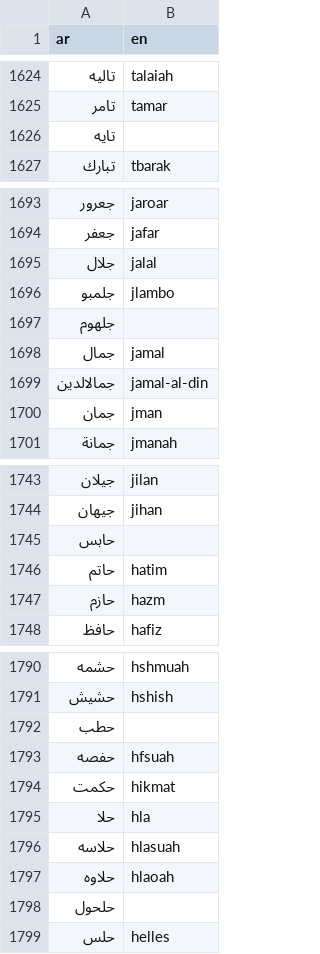
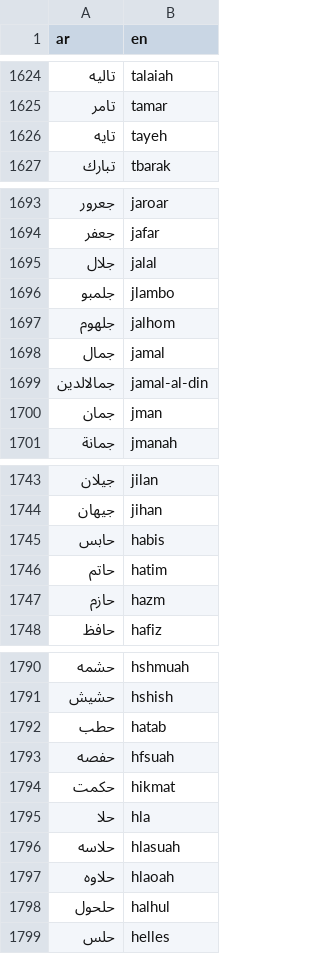
Before and after one commit to TechForPalestine/palestine-datasets, a CSV file: scripts/data/common/killed-in-gaza/data/dict_ar_en.csv, drawn as a sheet; only a part is shown, gaps mark what is left out; the diff covers the shown part only.

```diff
--- a/scripts/data/common/killed-in-gaza/data/dict_ar_en.csv
+++ b/scripts/data/common/killed-in-gaza/data/dict_ar_en.csv
@@ -1625,3 +1625,3 @@ ar,en
 تامر,tamar
-تايه,
+تايه,tayeh
 تبارك,tbarak
@@ -1696,3 +1696,3 @@ ar,en
 جلمبو,jlambo
-جلهوم,
+جلهوم,jalhom
 جمال,jamal
@@ -1744,3 +1744,3 @@ ar,en
 جيهان,jihan
-حابس,
+حابس,habis
 حاتم,hatim
@@ -1791,3 +1791,3 @@ ar,en
 حشيش,hshish
-حطب,
+حطب,hatab
 حفصه,hfsuah
@@ -1797,3 +1797,3 @@ ar,en
 حلاوه,hlaoah
-حلحول,
+حلحول,halhul
 حلس,helles
```
Also changed, not shown: 14 edited cells elsewhere in this file.
